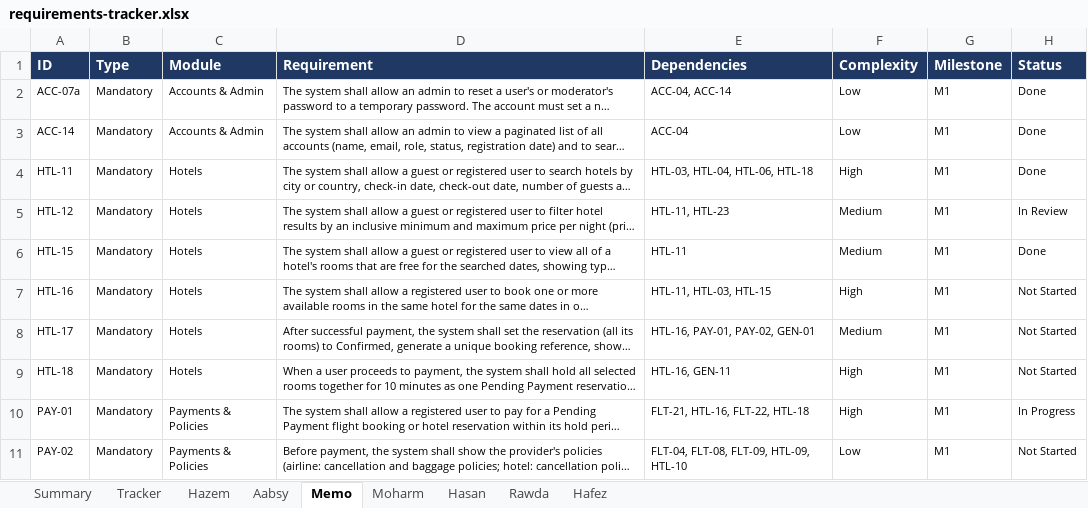
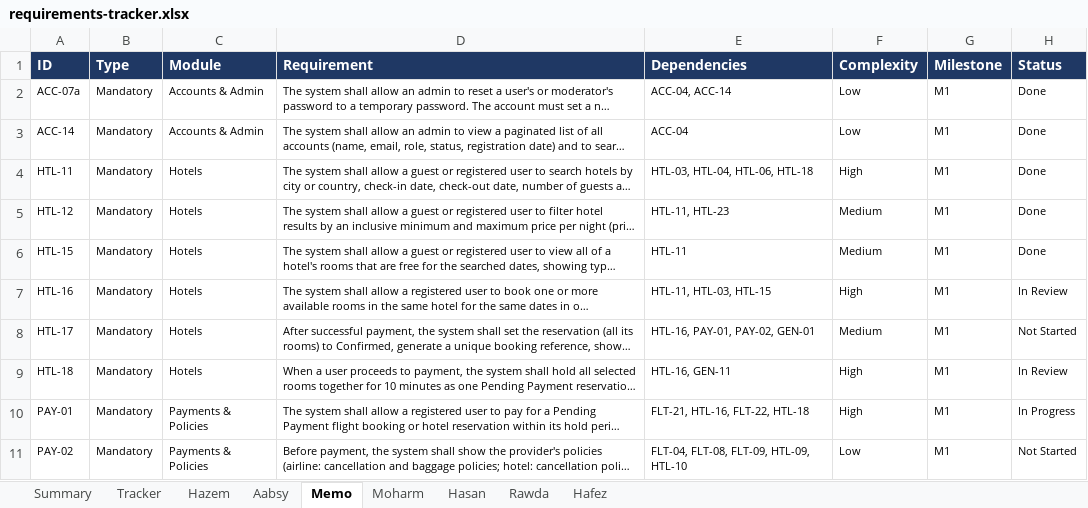
Before and after one commit to Hazem1720/travel-platform, an Excel workbook: docs/requirements/requirements-tracker.xlsx, sheet Memo, drawn as a sheet; only a part is shown; long unchanged cells end in …; values as stored, in another font and other column widths than the file's, no borders; the diff names each change by its address in the sheet, - before the commit and + after, or states it on an @@ line.

```diff
--- a/docs/requirements/requirements-tracker.xlsx (sheet Memo)
+++ b/docs/requirements/requirements-tracker.xlsx (sheet Memo)
-H5 (Status): In Review
+H5 (Status): Done
-H7 (Status): Not Started
+H7 (Status): In Review
-H9 (Status): Not Started
+H9 (Status): In Review
```
Also changed, not shown: sheet Summary, sheet Tracker, 1 other file.
